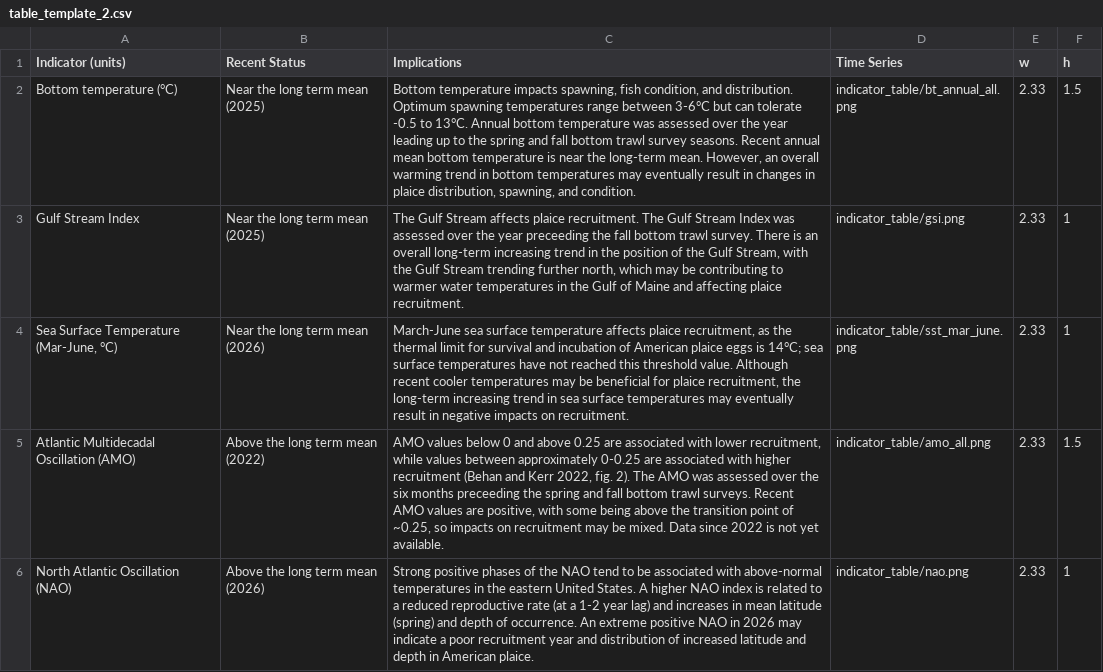
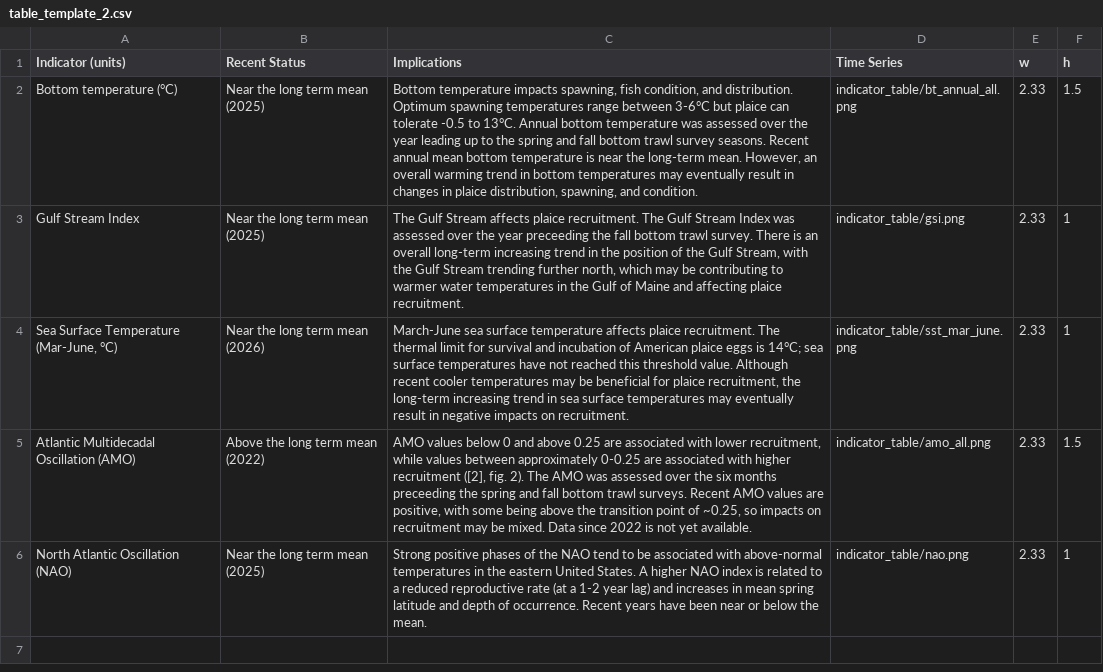
Before and after one commit to NEFSC/READ-EDAB-plaiceESP2026, a CSV file: 06_docs/table_template_2.csv, drawn as a sheet.

```diff
--- a/06_docs/table_template_2.csv
+++ b/06_docs/table_template_2.csv
@@ -1,6 +1,6 @@
 Indicator (units),Recent Status ,Implications,Time Series,w,h
-Bottom temperature (°C),Near the long term mean (2025),"Bottom temperature impacts spawning, fish condition, and distribution. Optimum spawning temperatures range between 3-6°C but can tolerate -0.5 to 13°C. Annual bottom temperature was assessed over the year leading up to the spring and fall bottom trawl survey seasons. Recent annual mean bottom temperature is near the long-term mean. However, an overall warming trend in bottom temperatures may eventually result in changes in plaice distribution, spawning, and condition. ",indicator_table/bt_annual_all.png,2.33,1.5
+Bottom temperature (°C),Near the long term mean (2025),"Bottom temperature impacts spawning, fish condition, and distribution. Optimum spawning temperatures range between 3-6°C but plaice can tolerate -0.5 to 13°C. Annual bottom temperature was assessed over the year leading up to the spring and fall bottom trawl survey seasons. Recent annual mean bottom temperature is near the long-term mean. However, an overall warming trend in bottom temperatures may eventually result in changes in plaice distribution, spawning, and condition. ",indicator_table/bt_annual_all.png,2.33,1.5
 Gulf Stream Index ,Near the long term mean (2025),"The Gulf Stream affects plaice recruitment. The Gulf Stream Index was assessed over the year preceeding the fall bottom trawl survey. There is an overall long-term increasing trend in the position of the Gulf Stream,  with the Gulf Stream trending further north, which may be contributing to warmer water temperatures in the Gulf of Maine and affecting plaice recruitment.",indicator_table/gsi.png,2.33,1
-"Sea Surface Temperature (Mar-June, °C)",Near the long term mean (2026),"March-June sea surface temperature affects plaice recruitment, as the thermal limit for survival and incubation of American plaice eggs is 14°C; sea surface temperatures have not reached this threshold value. Although recent cooler temperatures may be beneficial for plaice recruitment, the long-term increasing trend in sea surface temperatures may eventually result in negative impacts on recruitment. ",indicator_table/sst_mar_june.png,2.33,1
-Atlantic Multidecadal Oscillation (AMO),Above the long term mean (2022),"AMO values below 0 and above 0.25 are associated with lower recruitment, while values between approximately 0-0.25 are associated with higher recruitment (Behan and Kerr 2022, fig. 2). The AMO was assessed over the six months preceeding the spring and fall bottom trawl surveys. Recent AMO values are positive, with some being above the transition point of ~0.25, so impacts on recruitment may be mixed. Data since 2022 is not yet available.",indicator_table/amo_all.png,2.33,1.5
-North Atlantic Oscillation (NAO),Above the long term mean (2026),Strong positive phases of the NAO tend to be associated with above-normal temperatures in the eastern United States. A higher NAO index is related to a reduced reproductive rate (at a 1-2 year lag) and increases in mean latitude (spring) and depth of occurrence. An extreme positive NAO in 2026 may indicate a poor recruitment year and distribution of increased latitude and depth in American plaice.,indicator_table/nao.png,2.33,1
+"Sea Surface Temperature (Mar-June, °C)",Near the long term mean (2026),"March-June sea surface temperature affects plaice recruitment. The thermal limit for survival and incubation of American plaice eggs is 14°C; sea surface temperatures have not reached this threshold value. Although recent cooler temperatures may be beneficial for plaice recruitment, the long-term increasing trend in sea surface temperatures may eventually result in negative impacts on recruitment. ",indicator_table/sst_mar_june.png,2.33,1
+Atlantic Multidecadal Oscillation (AMO),Above the long term mean (2022),"AMO values below 0 and above 0.25 are associated with lower recruitment, while values between approximately 0-0.25 are associated with higher recruitment ([2], fig. 2). The AMO was assessed over the six months preceeding the spring and fall bottom trawl surveys. Recent AMO values are positive, with some being above the transition point of ~0.25, so impacts on recruitment may be mixed. Data since 2022 is not yet available.",indicator_table/amo_all.png,2.33,1.5
+North Atlantic Oscillation (NAO),Near the long term mean (2025),Strong positive phases of the NAO tend to be associated with above-normal temperatures in the eastern United States. A higher NAO index is related to a reduced reproductive rate (at a 1-2 year lag) and increases in mean spring latitude and depth of occurrence. Recent years have been near or below the mean. ,indicator_table/nao.png,2.33,1
```
Also changed, not shown: 06_docs/table_template.csv, 3 other files.
